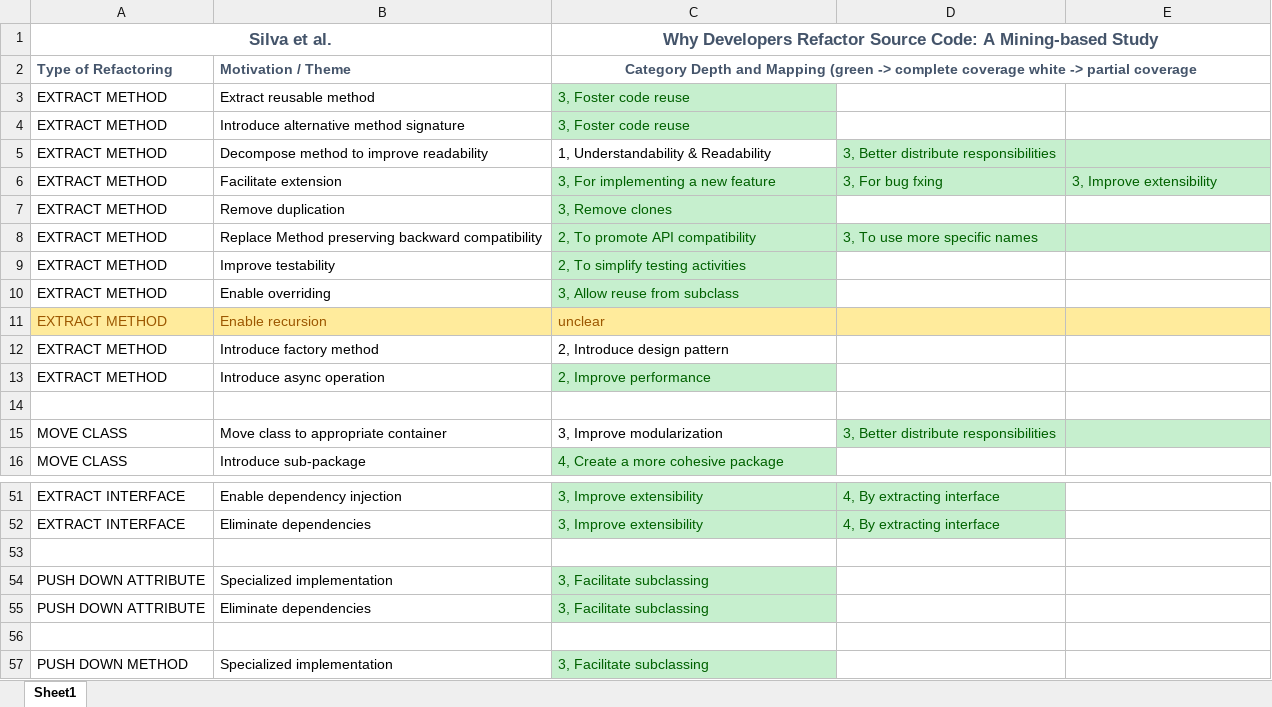
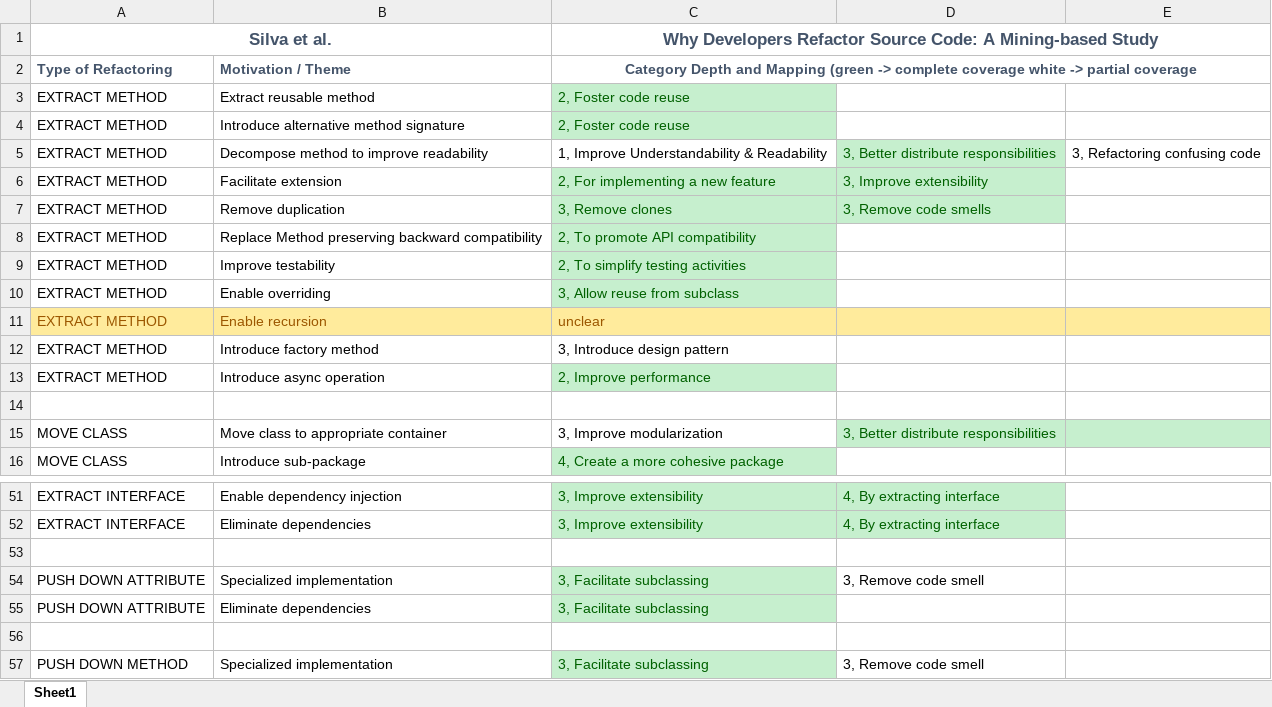
Before and after one commit to replication-package/why-refactoring, an Excel workbook: mapping-taxonomy-Silva-etal/mappingBtwMotivations.xlsx, sheet Sheet1, drawn as a sheet; only a part is shown, gaps mark what is left out; values as stored, in another font and other column widths than the file's, no borders; the diff covers the shown part only; the diff names each change by its address in the sheet, - before the commit and + after, or states it on an @@ line.

```diff
--- a/mapping-taxonomy-Silva-etal/mappingBtwMotivations.xlsx (sheet Sheet1)
+++ b/mapping-taxonomy-Silva-etal/mappingBtwMotivations.xlsx (sheet Sheet1)
-C3:C4: 3, Foster code reuse
+C3:C4: 2, Foster code reuse
-C5: 1, Understandability & Readability
+C5: 1, Improve Understandability & Readability
-E5: (empty)
+E5: 3, Refactoring confusing code
-E5:E6 fill: #C6EFCE
+E5:E6 fill: none
-C6: 3, For implementing a new feature
+C6: 2, For implementing a new feature
-D6: 3, For bug fxing
+D6: 3, Improve extensibility
-E6: 3, Improve extensibility
+E6: (empty)
-D7: (empty)
+D7: 3, Remove code smells
-D7 fill: none
+D7 fill: #C6EFCE
-D8: 3, To use more specific names
+D8: (empty)
-D8:E8 fill: #C6EFCE
+D8:E8 fill: none
-C12: 2, Introduce design pattern
+C12: 3, Introduce design pattern
-D54: (empty)
+D54: 3, Remove code smell
-D57: (empty)
+D57: 3, Remove code smell
```
Also changed, not shown: 12 edited cells and cell formats elsewhere in this sheet, 1 other file.
